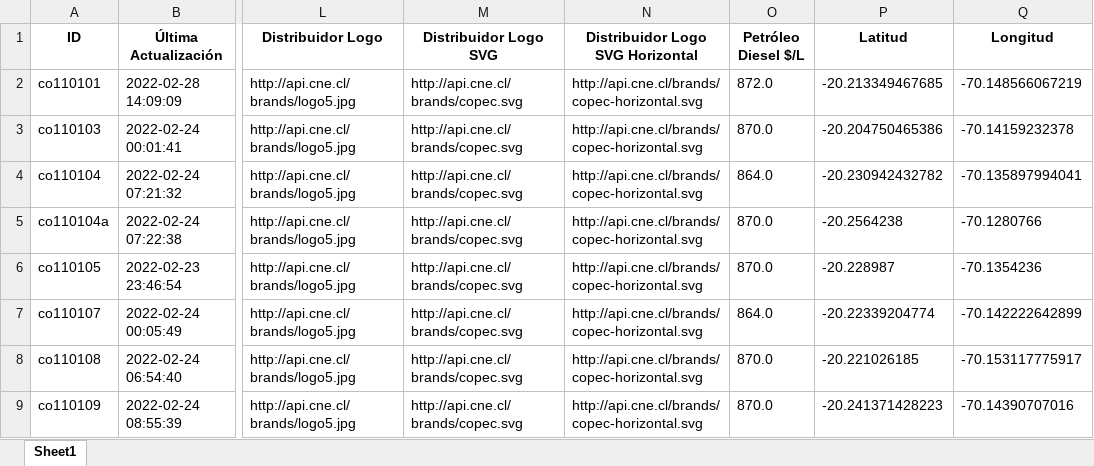
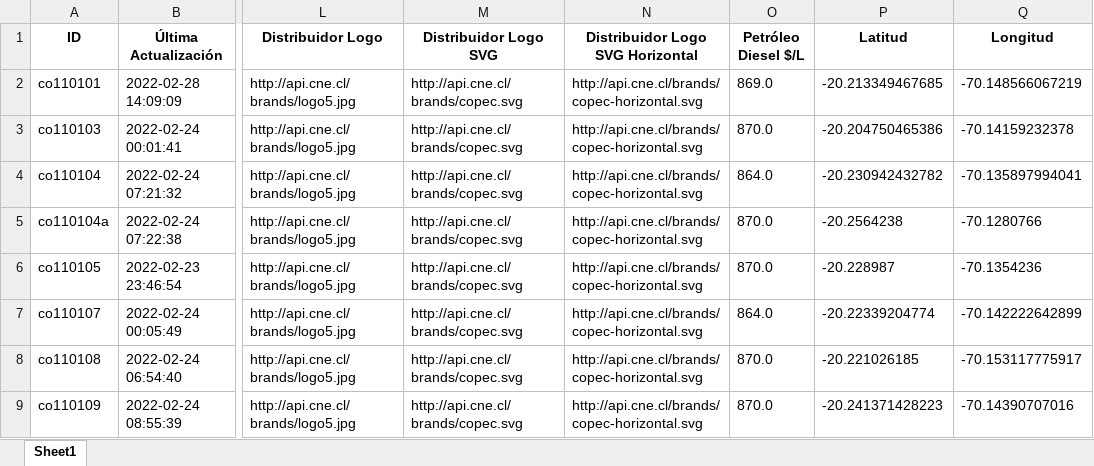
Before and after one commit to Sud-Austral/data_energia, an Excel workbook: combustibles_vehicular_estaciones_diesel.xlsx, sheet Sheet1, drawn as a sheet; only a part is shown, gaps mark what is left out; values as stored, in another font and other column widths than the file's, no borders; the diff names each change by its address in the sheet, - before the commit and + after, or states it on an @@ line.

```diff
--- a/combustibles_vehicular_estaciones_diesel.xlsx (sheet Sheet1)
+++ b/combustibles_vehicular_estaciones_diesel.xlsx (sheet Sheet1)
-O2 (Petróleo Diesel $/L): 872.0
+O2 (Petróleo Diesel $/L): 869.0
```
Also changed, not shown: balance-de-energia_v1_balance-nacional_consumo-final.xlsx, calefaccion-en-linea_v1_kerosene.xlsx, 29 other files.
